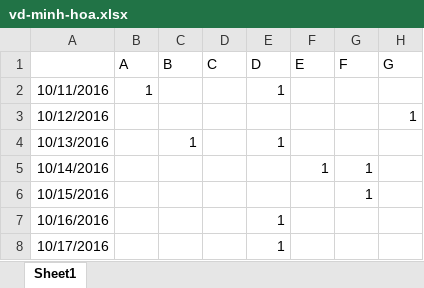
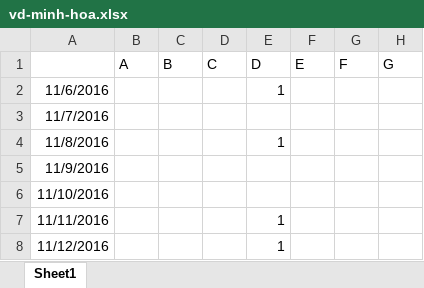
Before and after one commit to toanhanduc/Project1, an Excel workbook: DataProcessing/vd-minh-hoa.xlsx, sheet Sheet1, drawn as a sheet; values as stored, in another font and other column widths than the file's, no borders; removed rows and columns are numbered as before the commit, all else as after; the diff names each change by its address in the sheet, - before the commit and + after, or states it on an @@ line.

```diff
--- a/DataProcessing/vd-minh-hoa.xlsx (sheet Sheet1)
+++ b/DataProcessing/vd-minh-hoa.xlsx (sheet Sheet1)
-row 2: 10/11/2016 | 1 |  |  | 1
-row 3: 10/12/2016 |  |  |  |  |  |  | 1
-row 4: 10/13/2016 |  | 1 |  | 1
-row 5: 10/14/2016 |  |  |  |  | 1 | 1
-row 6: 10/15/2016 |  |  |  |  |  | 1
-A2: 10/16/2016
+A2: 11/6/2016
+row 3: 11/7/2016
-A4: 10/17/2016
+A4: 11/8/2016
+row 5: 11/9/2016
+row 6: 11/10/2016
+row 7: 11/11/2016 |  |  |  | 1
+row 8: 11/12/2016 |  |  |  | 1
```
Also changed, not shown: 1 other file.
